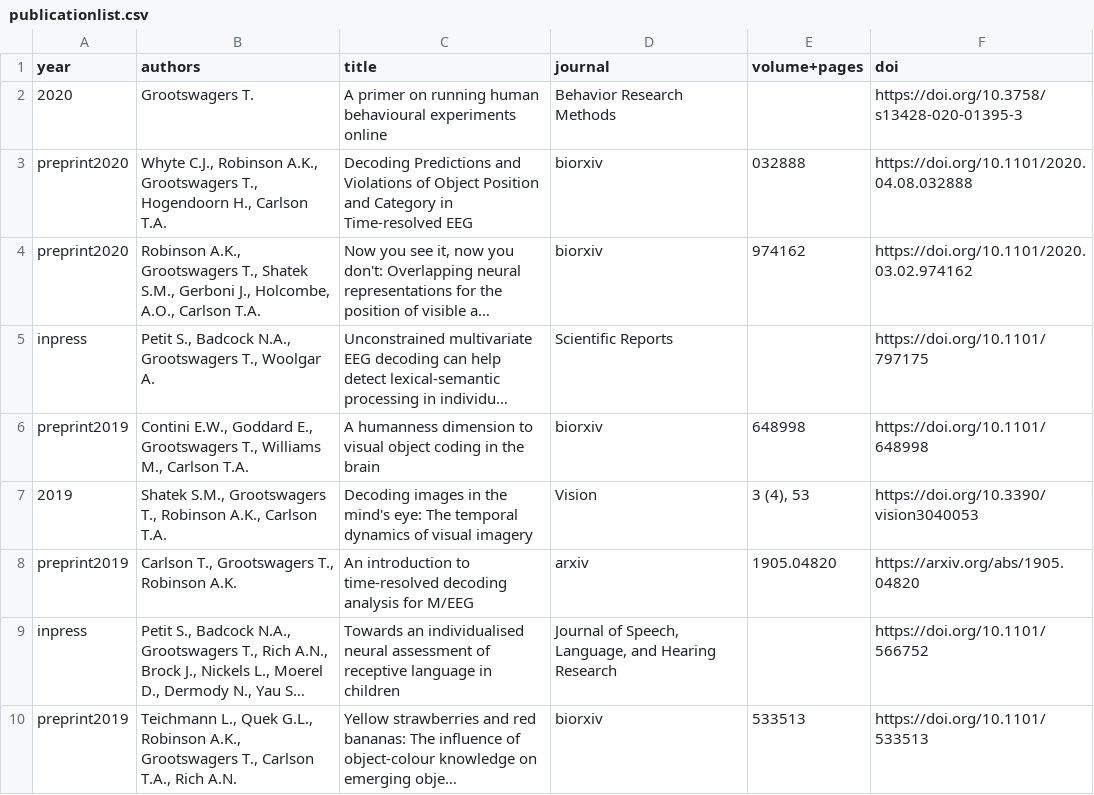
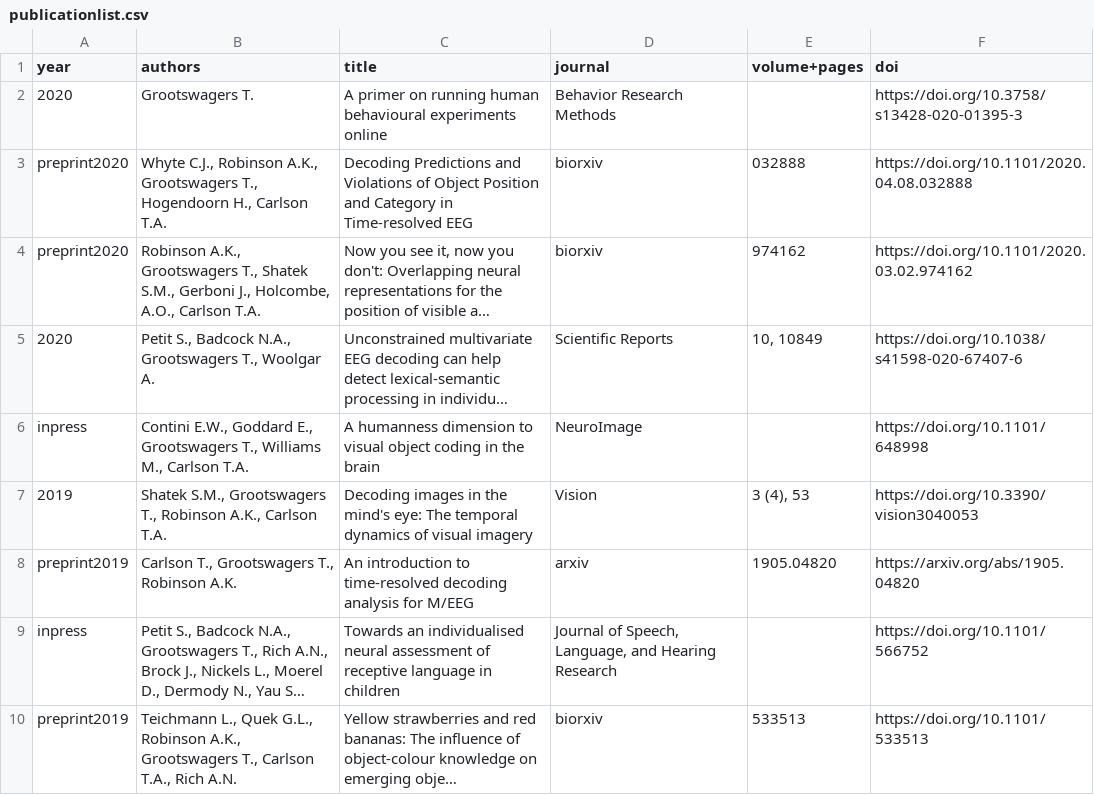
Before and after one commit to Tijl/tijl.github.io, a CSV file: publicationlist.csv, drawn as a sheet; only a part is shown; long unchanged cells end in …; the diff names each change by its address in the sheet, - before the commit and + after, or states it on an @@ line.

```diff
--- a/publicationlist.csv
+++ b/publicationlist.csv
-A5 (year): inpress
+A5 (year): 2020
-E5 (volume+pages): (empty)
+E5 (volume+pages): 10, 10849
-F5 (doi): https://doi.org/10.1101/797175
+F5 (doi): https://doi.org/10.1038/s41598-020-67407-6
-A6 (year): preprint2019
+A6 (year): inpress
-D6 (journal): biorxiv
+D6 (journal): NeuroImage
-E6 (volume+pages): 648998
+E6 (volume+pages): (empty)
```
Also changed, not shown: 5 other files.
